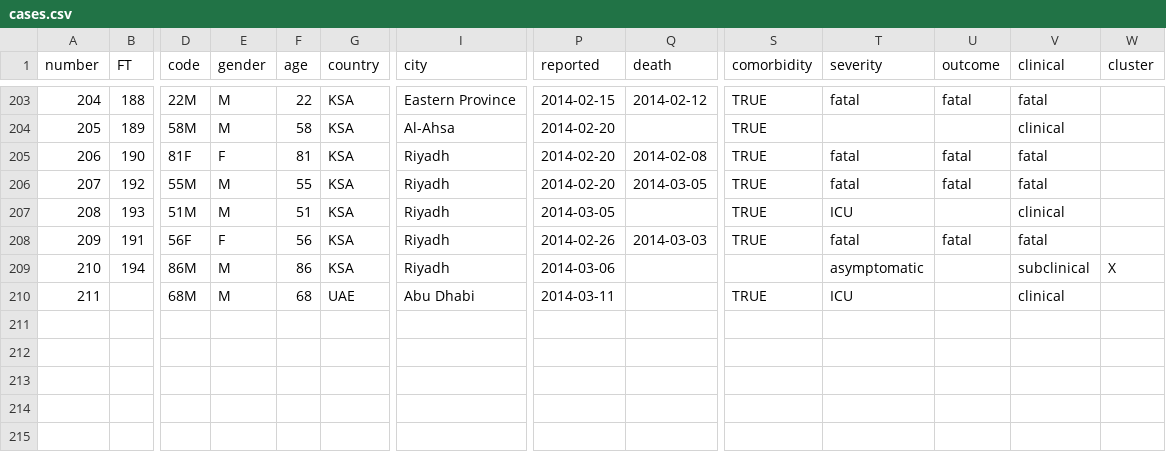
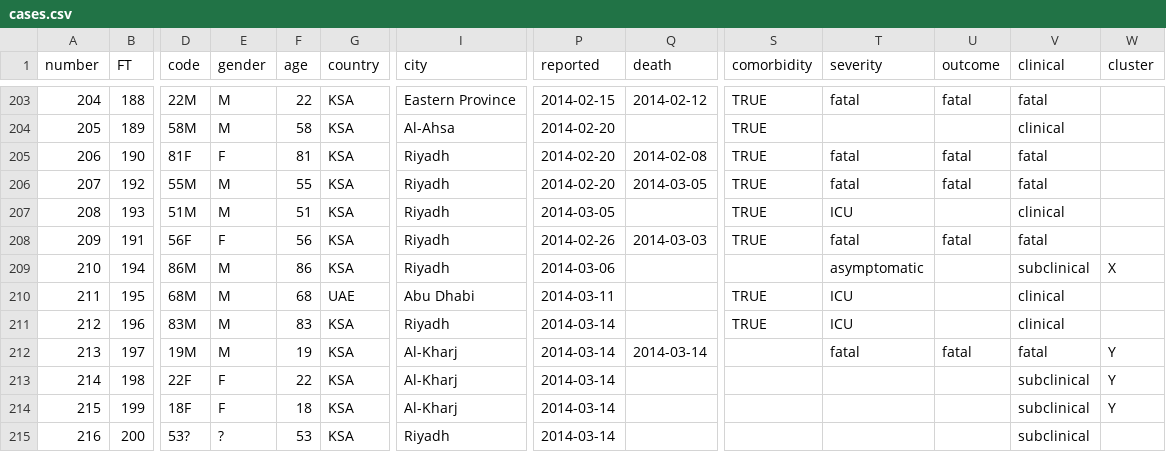
Before and after one commit to rambaut/MERS-Cases, a CSV file: data/cases.csv, drawn as a sheet; only a part is shown, gaps mark what is left out; rows hold the shown columns only; the diff names each change by its address in the sheet, - before the commit and + after, or states it on an @@ line.

Commit message:
5 #MERS-CoV cases, at least 3 a family cluster. http://epidemic.bio.ed.ac.uk/coronavirus_background

```diff
--- a/data/cases.csv
+++ b/data/cases.csv
-B210 (FT): (empty)
+B210 (FT): 195
+row 211: 212 | 196 | 83M | M | 83 | KSA | Riyadh | 2014-03-14 |  | TRUE | ICU |  | clinical
+row 212: 213 | 197 | 19M | M | 19 | KSA | Al-Kharj | 2014-03-14 | 2014-03-14 |  | fatal | fatal | fatal | Y
+row 213: 214 | 198 | 22F | F | 22 | KSA | Al-Kharj | 2014-03-14 |  |  |  |  | subclinical | Y
+row 214: 215 | 199 | 18F | F | 18 | KSA | Al-Kharj | 2014-03-14 |  |  |  |  | subclinical | Y
+row 215: 216 | 200 | 53? | ? | 53 | KSA | Riyadh | 2014-03-14 |  |  |  |  | subclinical
```
Also changed, not shown: 1 other file.
